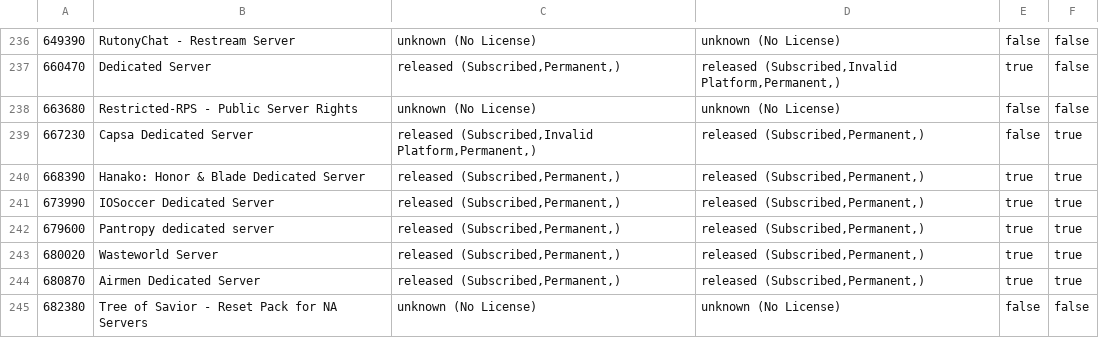
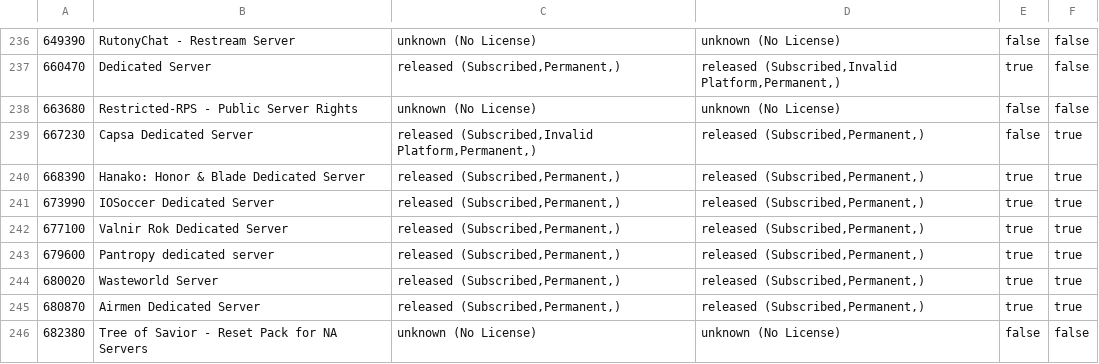
Before and after one commit to dgibbs64/SteamCMD-AppID-List-Servers, a CSV file: steamcmd_appid_servers.csv, drawn as a sheet; only a part is shown, gaps mark what is left out.

```diff
--- a/steamcmd_appid_servers.csv
+++ b/steamcmd_appid_servers.csv
@@ -241,2 +241,3 @@
 673990,"IOSoccer Dedicated Server","released (Subscribed,Permanent,)","released (Subscribed,Permanent,)",true,true
+677100,"Valnir Rok Dedicated Server","released (Subscribed,Permanent,)","released (Subscribed,Permanent,)",true,true
 679600,"Pantropy dedicated server","released (Subscribed,Permanent,)","released (Subscribed,Permanent,)",true,true
```
Also changed, not shown: steamcmd_appid_servers_linux.csv, 3 other files.
